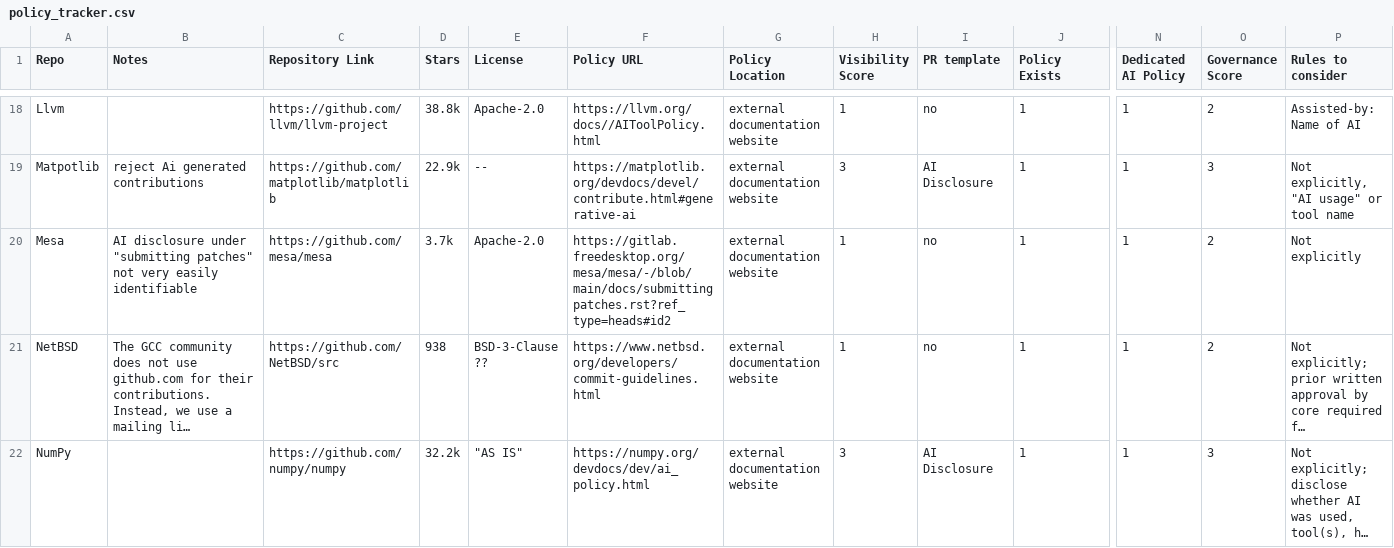
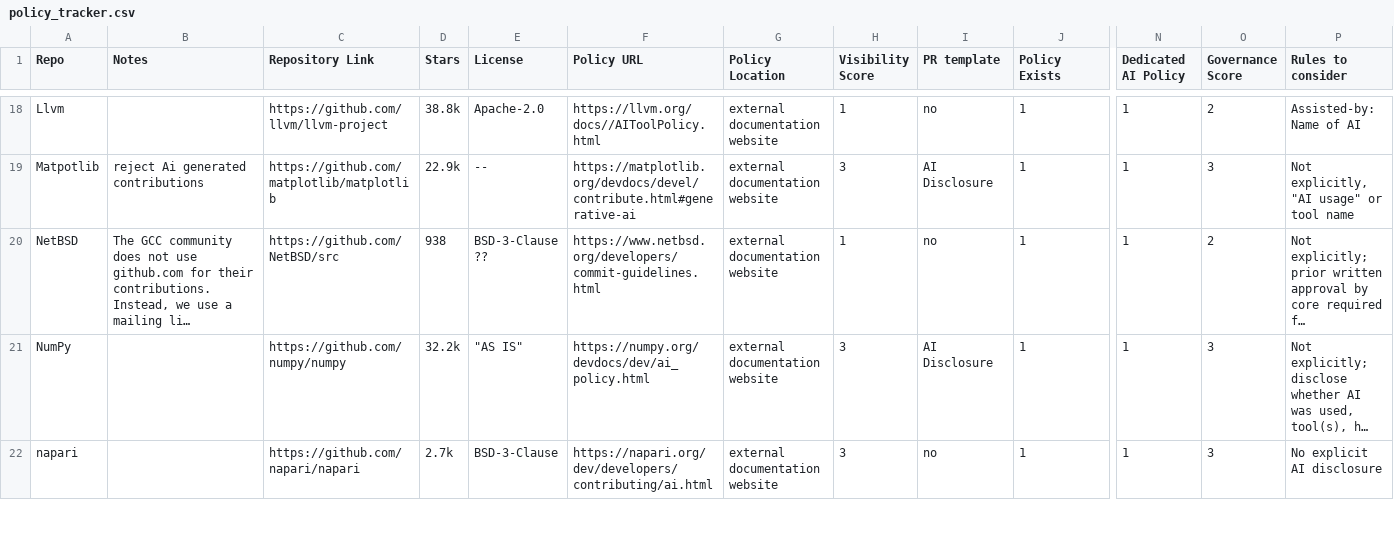
Before and after one commit to Minseo421/AI_Analyzer, a CSV file: pr-analyzer-maven-skip-bad-repos/policy_tracker.csv, drawn as a sheet; only a part is shown, gaps mark what is left out; the shorter side is filled out with more unchanged rows; long unchanged cells end in …; rows hold the shown columns only; the diff names each change by its address in the sheet, - before the commit and + after, or states it on an @@ line.

```diff
--- a/pr-analyzer-maven-skip-bad-repos/policy_tracker.csv
+++ b/pr-analyzer-maven-skip-bad-repos/policy_tracker.csv
-row 20: Mesa | AI disclosure under "submitting patches" not very easily identifiable | https://github.com/mesa/mesa | 3.7k | Apache-2.0 | https://gitlab.freedesktop.org/mesa/mesa/-/blob/main/docs/submittingpatches.rst?ref_type=heads#id2 | external documentation website | 1 | no | 1 | 1 | 2 | Not explicitly
```
Also changed, not shown: pr-analyzer-maven-skip-bad-repos/all_manual_seeded_labels.csv, pr-analyzer-maven-skip-bad-repos/all_repo_validation_sample_seeded.csv, 7 other files.
